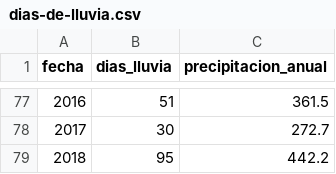
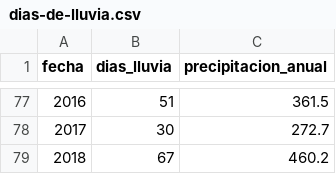
Before and after one commit to vulturno/forno, a CSV file: csv/dias-de-lluvia.csv, drawn as a sheet; only a part is shown, gaps mark what is left out.

Commit message:
dias de lluvia

```diff
--- a/csv/dias-de-lluvia.csv
+++ b/csv/dias-de-lluvia.csv
@@ -78,2 +78,2 @@ fecha,dias_lluvia,precipitacion_anual
 2017,30,272.7
-2018,95,442.2
+2018,67,460.2
```
